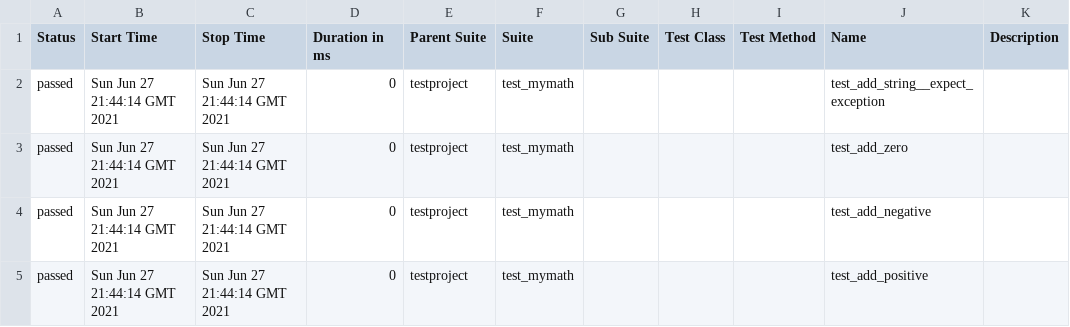
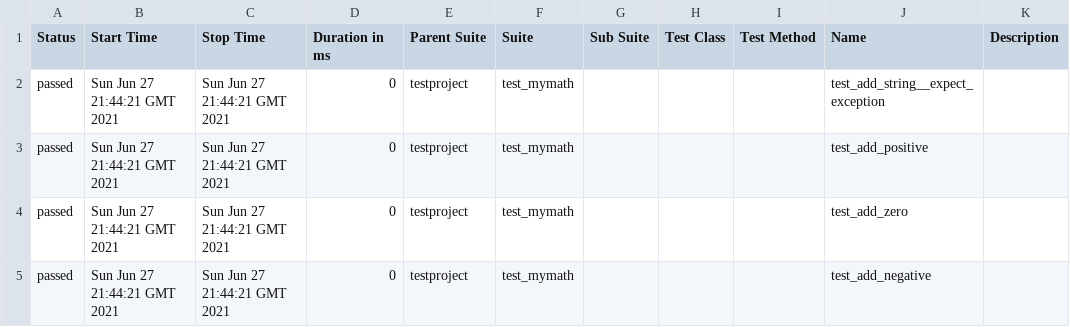
Before and after one commit to pmse9013/selenium-py-peldatar, a CSV file: 7/data/suites.csv, drawn as a sheet.

```diff
--- a/7/data/suites.csv
+++ b/7/data/suites.csv
@@ -1,5 +1,5 @@
 "Status","Start Time","Stop Time","Duration in ms","Parent Suite","Suite","Sub Suite","Test Class","Test Method","Name","Description"
-"passed","Sun Jun 27 21:44:14 GMT 2021","Sun Jun 27 21:44:14 GMT 2021","0","testproject","test_mymath","","","","test_add_string__expect_exception",""
-"passed","Sun Jun 27 21:44:14 GMT 2021","Sun Jun 27 21:44:14 GMT 2021","0","testproject","test_mymath","","","","test_add_zero",""
-"passed","Sun Jun 27 21:44:14 GMT 2021","Sun Jun 27 21:44:14 GMT 2021","0","testproject","test_mymath","","","","test_add_negative",""
-"passed","Sun Jun 27 21:44:14 GMT 2021","Sun Jun 27 21:44:14 GMT 2021","0","testproject","test_mymath","","","","test_add_positive",""
+"passed","Sun Jun 27 21:44:21 GMT 2021","Sun Jun 27 21:44:21 GMT 2021","0","testproject","test_mymath","","","","test_add_string__expect_exception",""
+"passed","Sun Jun 27 21:44:21 GMT 2021","Sun Jun 27 21:44:21 GMT 2021","0","testproject","test_mymath","","","","test_add_positive",""
+"passed","Sun Jun 27 21:44:21 GMT 2021","Sun Jun 27 21:44:21 GMT 2021","0","testproject","test_mymath","","","","test_add_zero",""
+"passed","Sun Jun 27 21:44:21 GMT 2021","Sun Jun 27 21:44:21 GMT 2021","0","testproject","test_mymath","","","","test_add_negative",""
```
Also changed, not shown: 28 other files.
